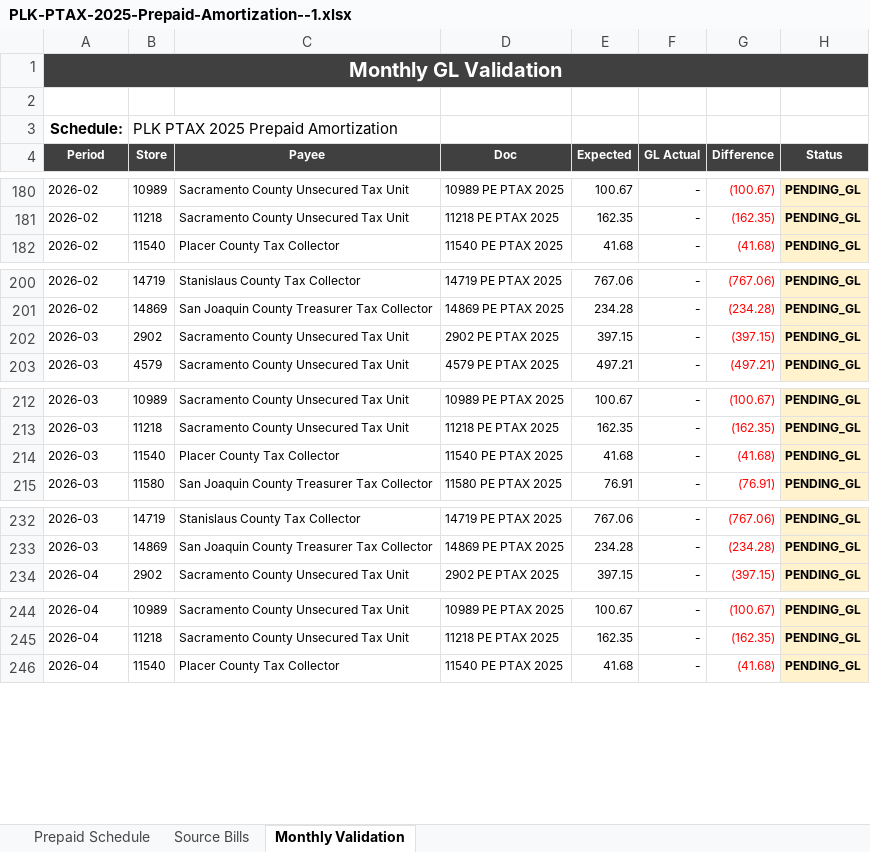
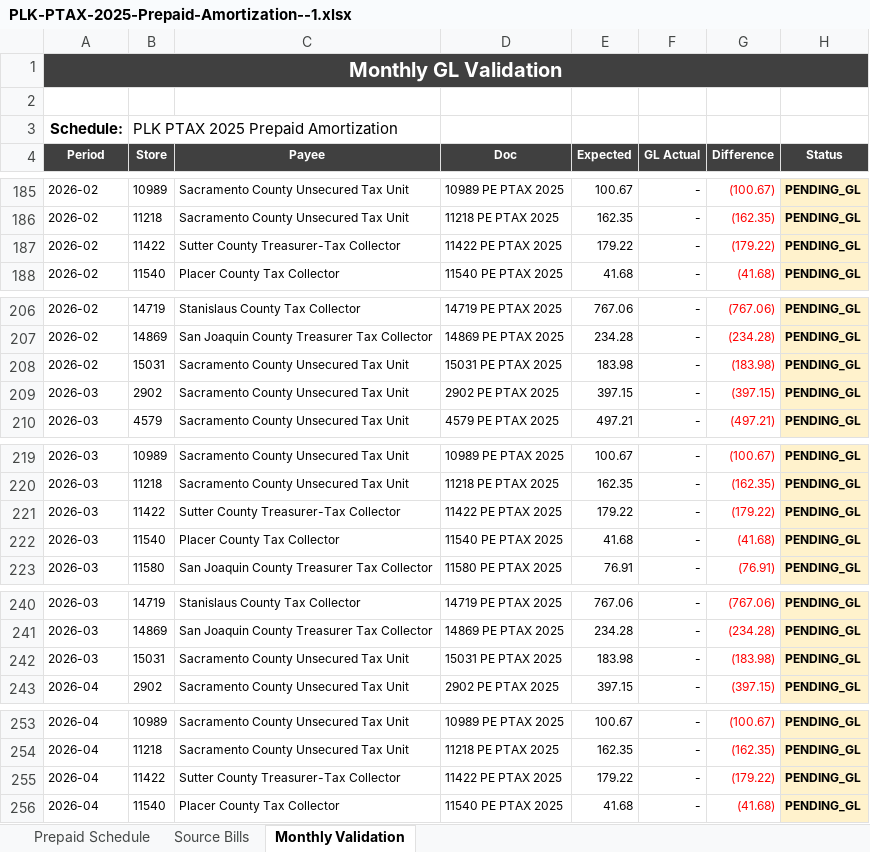
Before and after one commit to EduardoPerez26/Astro-Proyect, an Excel workbook: backend/services/departments/property-management/uploads/prepaid-schedules/PLK-PTAX-2025-Prepaid-Amortization--1.xlsx, sheet Monthly Validation, drawn as a sheet; only a part is shown, gaps mark what is left out; values as stored, in another font and other column widths than the file's, no borders; the diff covers the shown part only; the diff names each change by its address in the sheet, - before the commit and + after, or states it on an @@ line.

```diff
--- a/backend/services/departments/property-management/uploads/prepaid-schedules/PLK-PTAX-2025-Prepaid-Amortization--1.xlsx (sheet Monthly Validation)
+++ b/backend/services/departments/property-management/uploads/prepaid-schedules/PLK-PTAX-2025-Prepaid-Amortization--1.xlsx (sheet Monthly Validation)
+row 187: 2026-02 | 11422 | Sutter County Treasurer-Tax Collector | 11422 PE PTAX 2025 | 179.22 | - | (179.22) | PENDING_GL
+row 208: 2026-02 | 15031 | Sacramento County Unsecured Tax Unit | 15031 PE PTAX 2025 | 183.98 | - | (183.98) | PENDING_GL
+row 221: 2026-03 | 11422 | Sutter County Treasurer-Tax Collector | 11422 PE PTAX 2025 | 179.22 | - | (179.22) | PENDING_GL
+row 242: 2026-03 | 15031 | Sacramento County Unsecured Tax Unit | 15031 PE PTAX 2025 | 183.98 | - | (183.98) | PENDING_GL
+row 255: 2026-04 | 11422 | Sutter County Treasurer-Tax Collector | 11422 PE PTAX 2025 | 179.22 | - | (179.22) | PENDING_GL
```
Also changed, not shown: 14 added rows and 4 edited cells elsewhere in this sheet, sheet Prepaid Schedule, sheet Source Bills, 19 other files.
